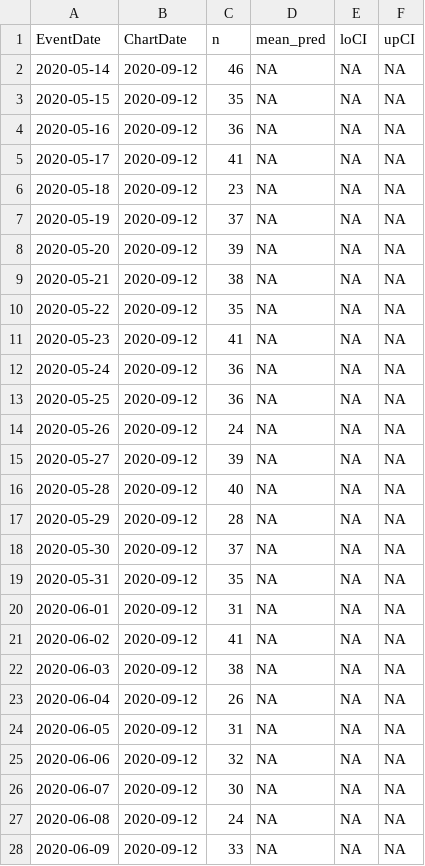
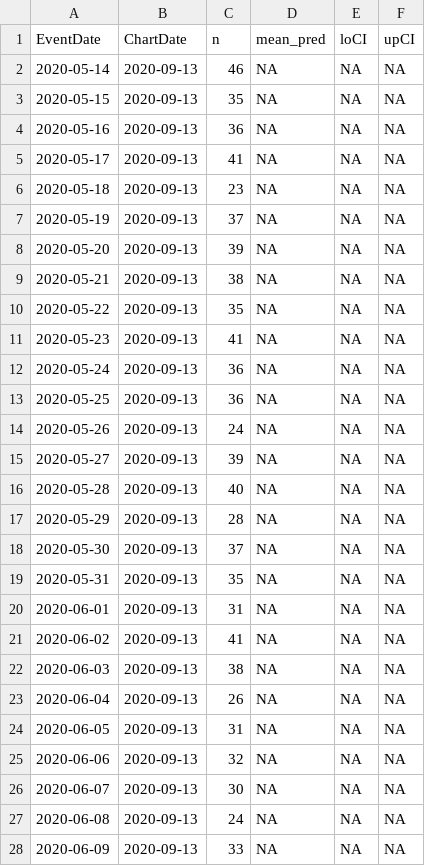
Before and after one commit to kokbent/covis19-data, a CSV file: death_preds.csv, drawn as a sheet; only a part is shown; the diff covers the shown part only.

```diff
--- a/death_preds.csv
+++ b/death_preds.csv
@@ -1,28 +1,28 @@
 EventDate,ChartDate,n,mean_pred,loCI,upCI
-2020-05-14,2020-09-12,46,NA,NA,NA
-2020-05-15,2020-09-12,35,NA,NA,NA
-2020-05-16,2020-09-12,36,NA,NA,NA
-2020-05-17,2020-09-12,41,NA,NA,NA
-2020-05-18,2020-09-12,23,NA,NA,NA
-2020-05-19,2020-09-12,37,NA,NA,NA
-2020-05-20,2020-09-12,39,NA,NA,NA
-2020-05-21,2020-09-12,38,NA,NA,NA
-2020-05-22,2020-09-12,35,NA,NA,NA
-2020-05-23,2020-09-12,41,NA,NA,NA
-2020-05-24,2020-09-12,36,NA,NA,NA
-2020-05-25,2020-09-12,36,NA,NA,NA
-2020-05-26,2020-09-12,24,NA,NA,NA
-2020-05-27,2020-09-12,39,NA,NA,NA
-2020-05-28,2020-09-12,40,NA,NA,NA
-2020-05-29,2020-09-12,28,NA,NA,NA
-2020-05-30,2020-09-12,37,NA,NA,NA
-2020-05-31,2020-09-12,35,NA,NA,NA
-2020-06-01,2020-09-12,31,NA,NA,NA
-2020-06-02,2020-09-12,41,NA,NA,NA
-2020-06-03,2020-09-12,38,NA,NA,NA
-2020-06-04,2020-09-12,26,NA,NA,NA
-2020-06-05,2020-09-12,31,NA,NA,NA
-2020-06-06,2020-09-12,32,NA,NA,NA
-2020-06-07,2020-09-12,30,NA,NA,NA
-2020-06-08,2020-09-12,24,NA,NA,NA
-2020-06-09,2020-09-12,33,NA,NA,NA
+2020-05-14,2020-09-13,46,NA,NA,NA
+2020-05-15,2020-09-13,35,NA,NA,NA
+2020-05-16,2020-09-13,36,NA,NA,NA
+2020-05-17,2020-09-13,41,NA,NA,NA
+2020-05-18,2020-09-13,23,NA,NA,NA
+2020-05-19,2020-09-13,37,NA,NA,NA
+2020-05-20,2020-09-13,39,NA,NA,NA
+2020-05-21,2020-09-13,38,NA,NA,NA
+2020-05-22,2020-09-13,35,NA,NA,NA
+2020-05-23,2020-09-13,41,NA,NA,NA
+2020-05-24,2020-09-13,36,NA,NA,NA
+2020-05-25,2020-09-13,36,NA,NA,NA
+2020-05-26,2020-09-13,24,NA,NA,NA
+2020-05-27,2020-09-13,39,NA,NA,NA
+2020-05-28,2020-09-13,40,NA,NA,NA
+2020-05-29,2020-09-13,28,NA,NA,NA
+2020-05-30,2020-09-13,37,NA,NA,NA
+2020-05-31,2020-09-13,35,NA,NA,NA
+2020-06-01,2020-09-13,31,NA,NA,NA
+2020-06-02,2020-09-13,41,NA,NA,NA
+2020-06-03,2020-09-13,38,NA,NA,NA
+2020-06-04,2020-09-13,26,NA,NA,NA
+2020-06-05,2020-09-13,31,NA,NA,NA
+2020-06-06,2020-09-13,32,NA,NA,NA
+2020-06-07,2020-09-13,30,NA,NA,NA
+2020-06-08,2020-09-13,24,NA,NA,NA
+2020-06-09,2020-09-13,33,NA,NA,NA
```
Also changed, not shown: 1 added row and 150 edited cells elsewhere in this file, case_ev.csv, county_case.csv, 3 other files.
